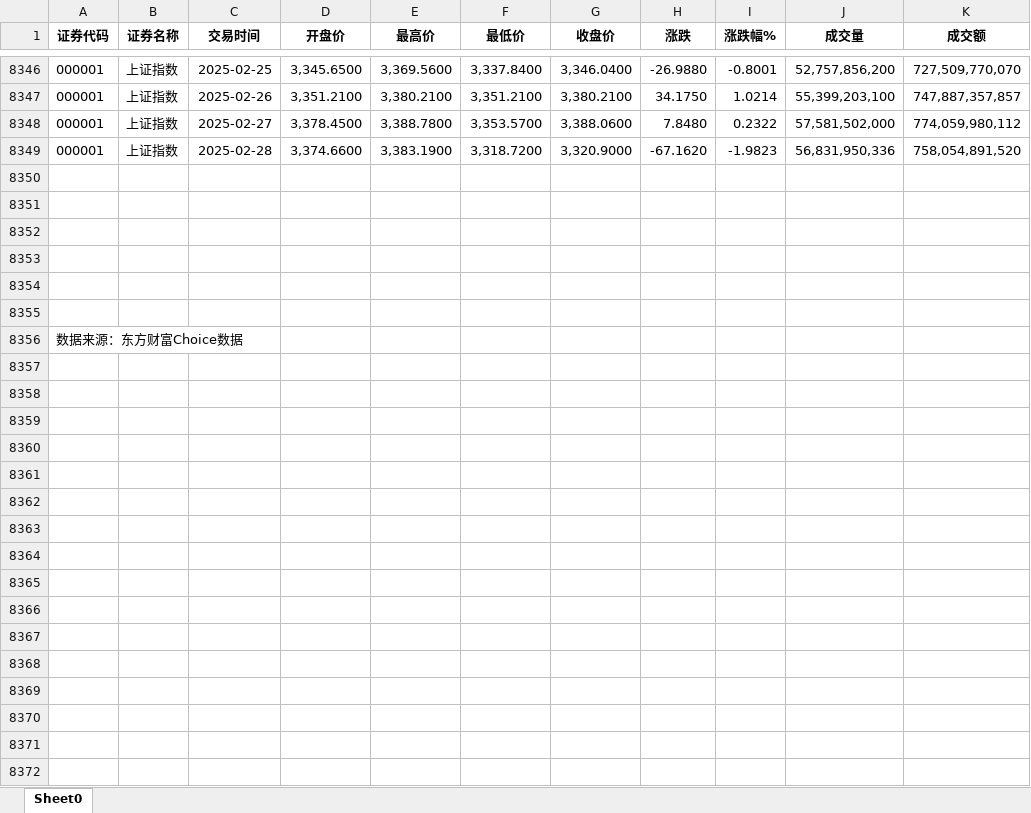
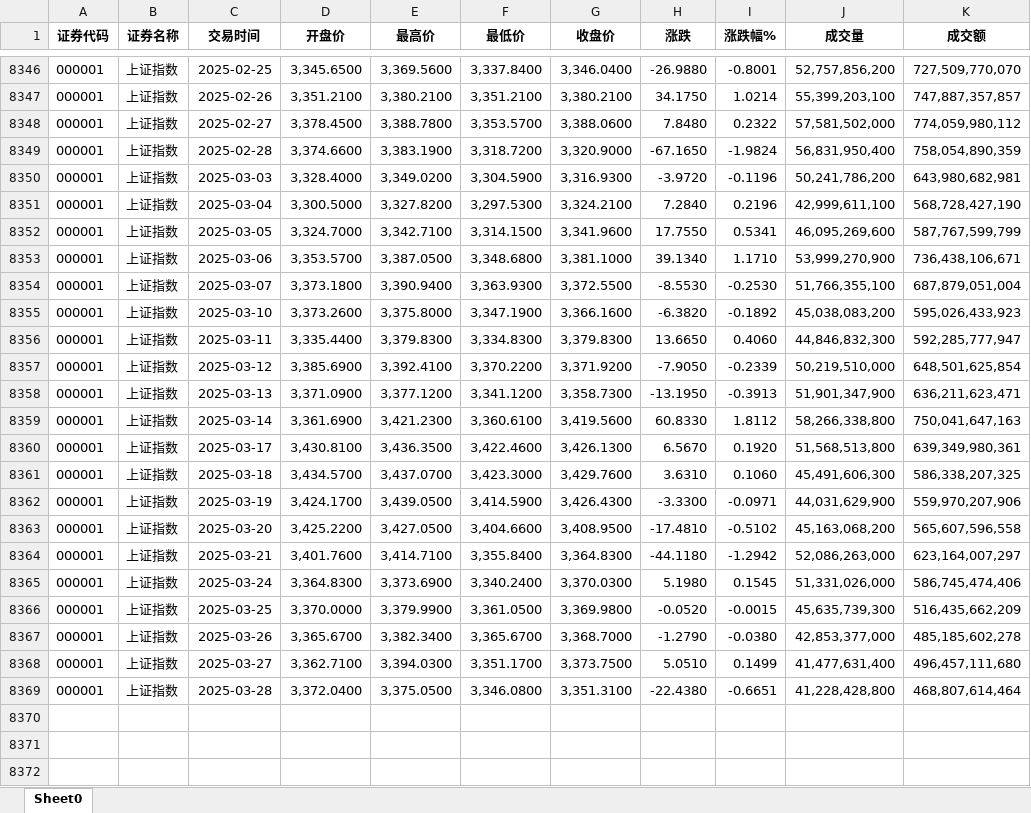
Before and after one commit to wsxrfv9090/Machine-Learning-Project-related, an Excel workbook: Dissertation Project 1/Data/K线导出_000001_日线数据.xlsx, sheet Sheet0, drawn as a sheet; only a part is shown, gaps mark what is left out; the shorter side is filled out with more unchanged rows; values as stored, in another font and other column widths than the file's, no borders; the diff names each change by its address in the sheet, - before the commit and + after, or states it on an @@ line.

```diff
--- a/Dissertation Project 1/Data/K线导出_000001_日线数据.xlsx (sheet Sheet0)
+++ b/Dissertation Project 1/Data/K线导出_000001_日线数据.xlsx (sheet Sheet0)
-H8349 (涨跌): -67.1620
+H8349 (涨跌): -67.1650
-I8349 (涨跌幅%): -1.9823
+I8349 (涨跌幅%): -1.9824
-J8349 (成交量): 56,831,950,336
+J8349 (成交量): 56,831,950,400
-K8349 (成交额): 758,054,891,520
+K8349 (成交额): 758,054,890,359
+row 8350: 000001 | 上证指数 | 2025-03-03 | 3,328.4000 | 3,349.0200 | 3,304.5900 | 3,316.9300 | -3.9720 | -0.1196 | 50,241,786,200 | 643,980,682,981
+row 8351: 000001 | 上证指数 | 2025-03-04 | 3,300.5000 | 3,327.8200 | 3,297.5300 | 3,324.2100 | 7.2840 | 0.2196 | 42,999,611,100 | 568,728,427,190
+row 8352: 000001 | 上证指数 | 2025-03-05 | 3,324.7000 | 3,342.7100 | 3,314.1500 | 3,341.9600 | 17.7550 | 0.5341 | 46,095,269,600 | 587,767,599,799
+row 8353: 000001 | 上证指数 | 2025-03-06 | 3,353.5700 | 3,387.0500 | 3,348.6800 | 3,381.1000 | 39.1340 | 1.1710 | 53,999,270,900 | 736,438,106,671
+row 8354: 000001 | 上证指数 | 2025-03-07 | 3,373.1800 | 3,390.9400 | 3,363.9300 | 3,372.5500 | -8.5530 | -0.2530 | 51,766,355,100 | 687,879,051,004
+row 8355: 000001 | 上证指数 | 2025-03-10 | 3,373.2600 | 3,375.8000 | 3,347.1900 | 3,366.1600 | -6.3820 | -0.1892 | 45,038,083,200 | 595,026,433,923
+row 8356: 000001 | 上证指数 | 2025-03-11 | 3,335.4400 | 3,379.8300 | 3,334.8300 | 3,379.8300 | 13.6650 | 0.4060 | 44,846,832,300 | 592,285,777,947
+row 8357: 000001 | 上证指数 | 2025-03-12 | 3,385.6900 | 3,392.4100 | 3,370.2200 | 3,371.9200 | -7.9050 | -0.2339 | 50,219,510,000 | 648,501,625,854
+row 8358: 000001 | 上证指数 | 2025-03-13 | 3,371.0900 | 3,377.1200 | 3,341.1200 | 3,358.7300 | -13.1950 | -0.3913 | 51,901,347,900 | 636,211,623,471
+row 8359: 000001 | 上证指数 | 2025-03-14 | 3,361.6900 | 3,421.2300 | 3,360.6100 | 3,419.5600 | 60.8330 | 1.8112 | 58,266,338,800 | 750,041,647,163
+row 8360: 000001 | 上证指数 | 2025-03-17 | 3,430.8100 | 3,436.3500 | 3,422.4600 | 3,426.1300 | 6.5670 | 0.1920 | 51,568,513,800 | 639,349,980,361
+row 8361: 000001 | 上证指数 | 2025-03-18 | 3,434.5700 | 3,437.0700 | 3,423.3000 | 3,429.7600 | 3.6310 | 0.1060 | 45,491,606,300 | 586,338,207,325
+row 8362: 000001 | 上证指数 | 2025-03-19 | 3,424.1700 | 3,439.0500 | 3,414.5900 | 3,426.4300 | -3.3300 | -0.0971 | 44,031,629,900 | 559,970,207,906
+row 8363: 000001 | 上证指数 | 2025-03-20 | 3,425.2200 | 3,427.0500 | 3,404.6600 | 3,408.9500 | -17.4810 | -0.5102 | 45,163,068,200 | 565,607,596,558
+row 8364: 000001 | 上证指数 | 2025-03-21 | 3,401.7600 | 3,414.7100 | 3,355.8400 | 3,364.8300 | -44.1180 | -1.2942 | 52,086,263,000 | 623,164,007,297
+row 8365: 000001 | 上证指数 | 2025-03-24 | 3,364.8300 | 3,373.6900 | 3,340.2400 | 3,370.0300 | 5.1980 | 0.1545 | 51,331,026,000 | 586,745,474,406
+row 8366: 000001 | 上证指数 | 2025-03-25 | 3,370.0000 | 3,379.9900 | 3,361.0500 | 3,369.9800 | -0.0520 | -0.0015 | 45,635,739,300 | 516,435,662,209
+row 8367: 000001 | 上证指数 | 2025-03-26 | 3,365.6700 | 3,382.3400 | 3,365.6700 | 3,368.7000 | -1.2790 | -0.0380 | 42,853,377,000 | 485,185,602,278
+row 8368: 000001 | 上证指数 | 2025-03-27 | 3,362.7100 | 3,394.0300 | 3,351.1700 | 3,373.7500 | 5.0510 | 0.1499 | 41,477,631,400 | 496,457,111,680
+row 8369: 000001 | 上证指数 | 2025-03-28 | 3,372.0400 | 3,375.0500 | 3,346.0800 | 3,351.3100 | -22.4380 | -0.6651 | 41,228,428,800 | 468,807,614,464
```
Also changed, not shown: 2 other files.
